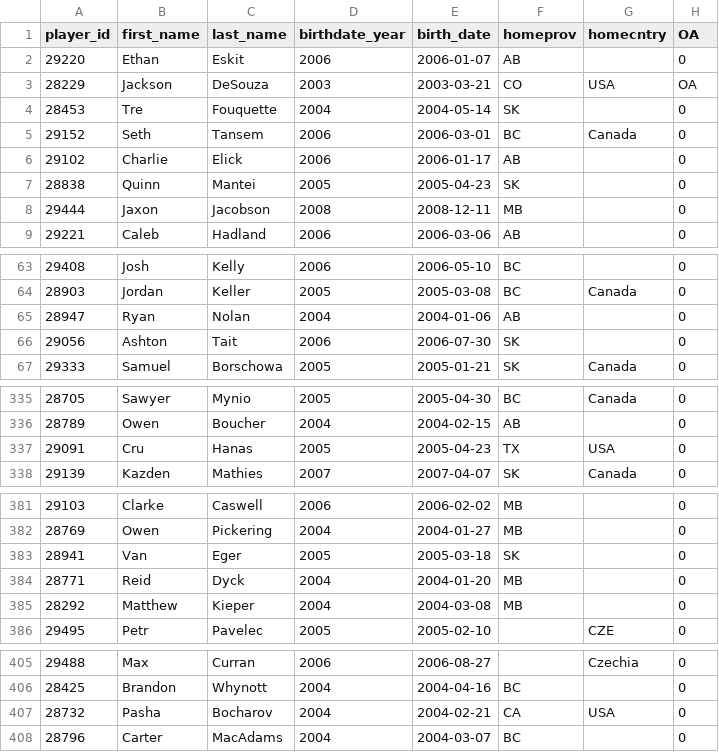
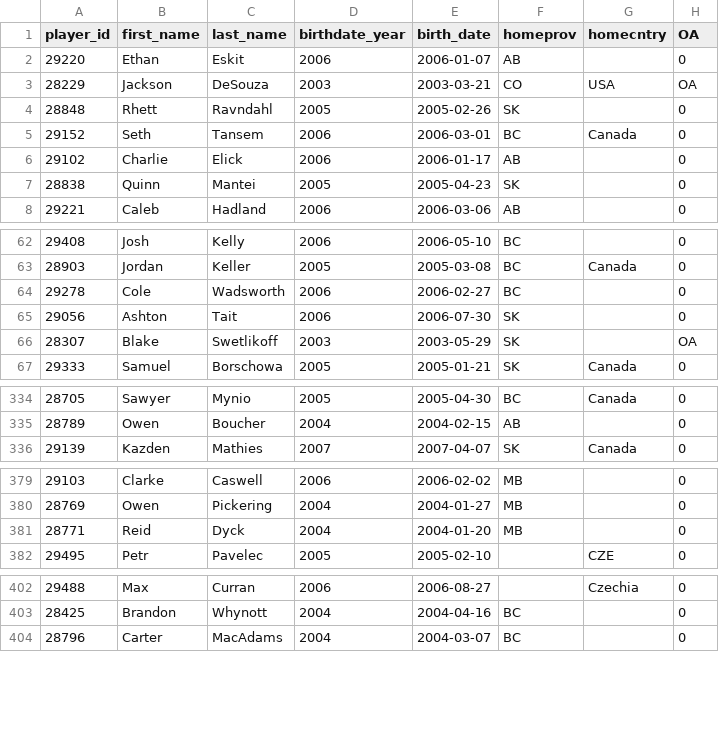
Before and after one commit to lennonay/Prospect_scraper, a CSV file: data/roster/WHL_2023_24_Regular_Season_roster.csv, drawn as a sheet; only a part is shown, gaps mark what is left out; the diff covers the shown part only.

```diff
--- a/data/roster/WHL_2023_24_Regular_Season_roster.csv
+++ b/data/roster/WHL_2023_24_Regular_Season_roster.csv
@@ -3,3 +3,3 @@ player_id,first_name,last_name,birthdate_year,birth_date,homeprov,homecntry,OA
 28229,Jackson,DeSouza,2003,2003-03-21,CO,USA,OA
-28453,Tre,Fouquette,2004,2004-05-14,SK,,0
+28848,Rhett,Ravndahl,2005,2005-02-26,SK,,0
 29152,Seth,Tansem,2006,2006-03-01,BC,Canada,0
@@ -7,3 +7,2 @@ player_id,first_name,last_name,birthdate_year,birth_date,homeprov,homecntry,OA
 28838,Quinn,Mantei,2005,2005-04-23,SK,,0
-29444,Jaxon,Jacobson,2008,2008-12-11,MB,,0
 29221,Caleb,Hadland,2006,2006-03-06,AB,,0
@@ -64,4 +63,5 @@ player_id,first_name,last_name,birthdate_year,birth_date,homeprov,homecntry,OA
 28903,Jordan,Keller,2005,2005-03-08,BC,Canada,0
-28947,Ryan,Nolan,2004,2004-01-06,AB,,0
+29278,Cole,Wadsworth,2006,2006-02-27,BC,,0
 29056,Ashton,Tait,2006,2006-07-30,SK,,0
+28307,Blake,Swetlikoff,2003,2003-05-29,SK,,OA
 29333,Samuel,Borschowa,2005,2005-01-21,SK,Canada,0
@@ -336,3 +335,2 @@ player_id,first_name,last_name,birthdate_year,birth_date,homeprov,homecntry,OA
 28789,Owen,Boucher,2004,2004-02-15,AB,,0
-29091,Cru,Hanas,2005,2005-04-23,TX,USA,0
 29139,Kazden,Mathies,2007,2007-04-07,SK,Canada,0
@@ -382,5 +380,3 @@ player_id,first_name,last_name,birthdate_year,birth_date,homeprov,homecntry,OA
 28769,Owen,Pickering,2004,2004-01-27,MB,,0
-28941,Van,Eger,2005,2005-03-18,SK,,0
 28771,Reid,Dyck,2004,2004-01-20,MB,,0
-28292,Matthew,Kieper,2004,2004-03-08,MB,,0
 29495,Petr,Pavelec,2005,2005-02-10,,CZE,0
@@ -406,3 +403,2 @@ player_id,first_name,last_name,birthdate_year,birth_date,homeprov,homecntry,OA
 28425,Brandon,Whynott,2004,2004-04-16,BC,,0
-28732,Pasha,Bocharov,2004,2004-02-21,CA,USA,0
 28796,Carter,MacAdams,2004,2004-03-07,BC,,0
```
Also changed, not shown: 2 added rows, 2 removed rows and 13 moved rows elsewhere in this file, 2 other files.
